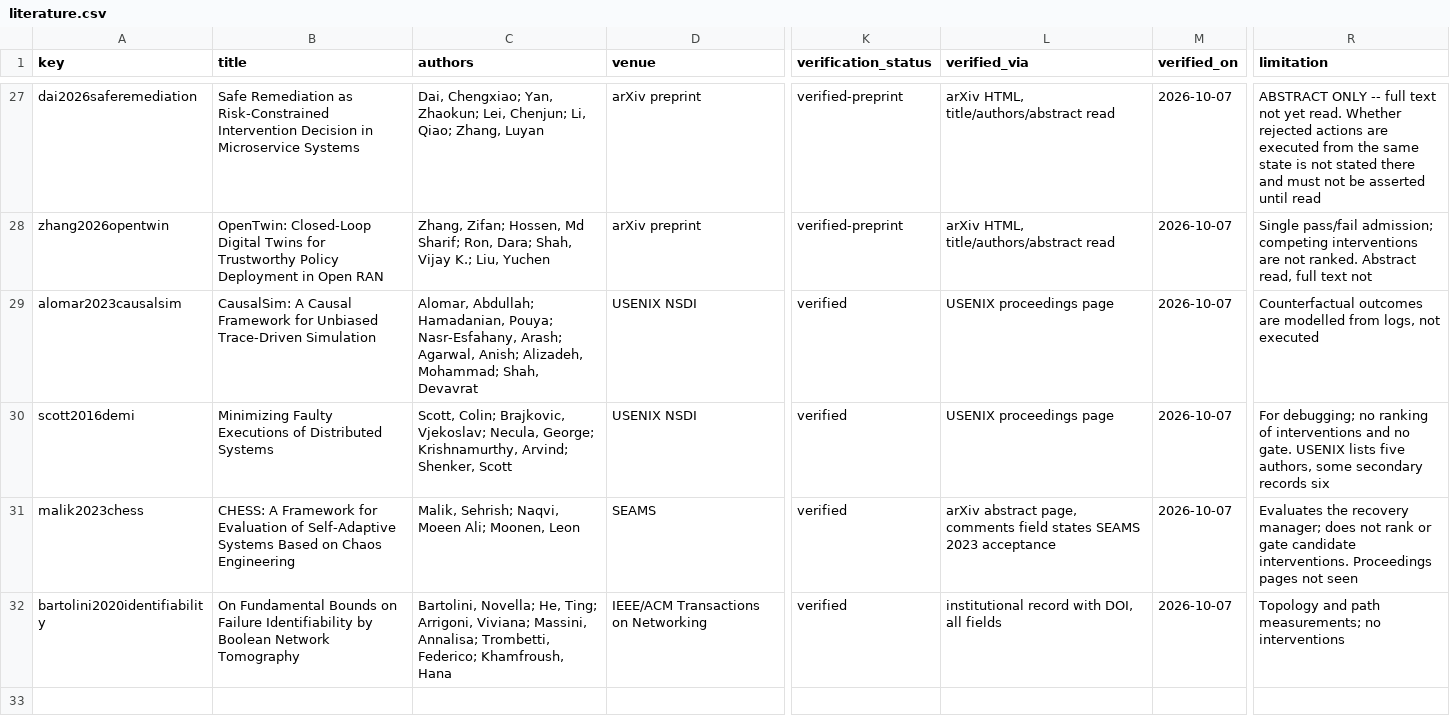
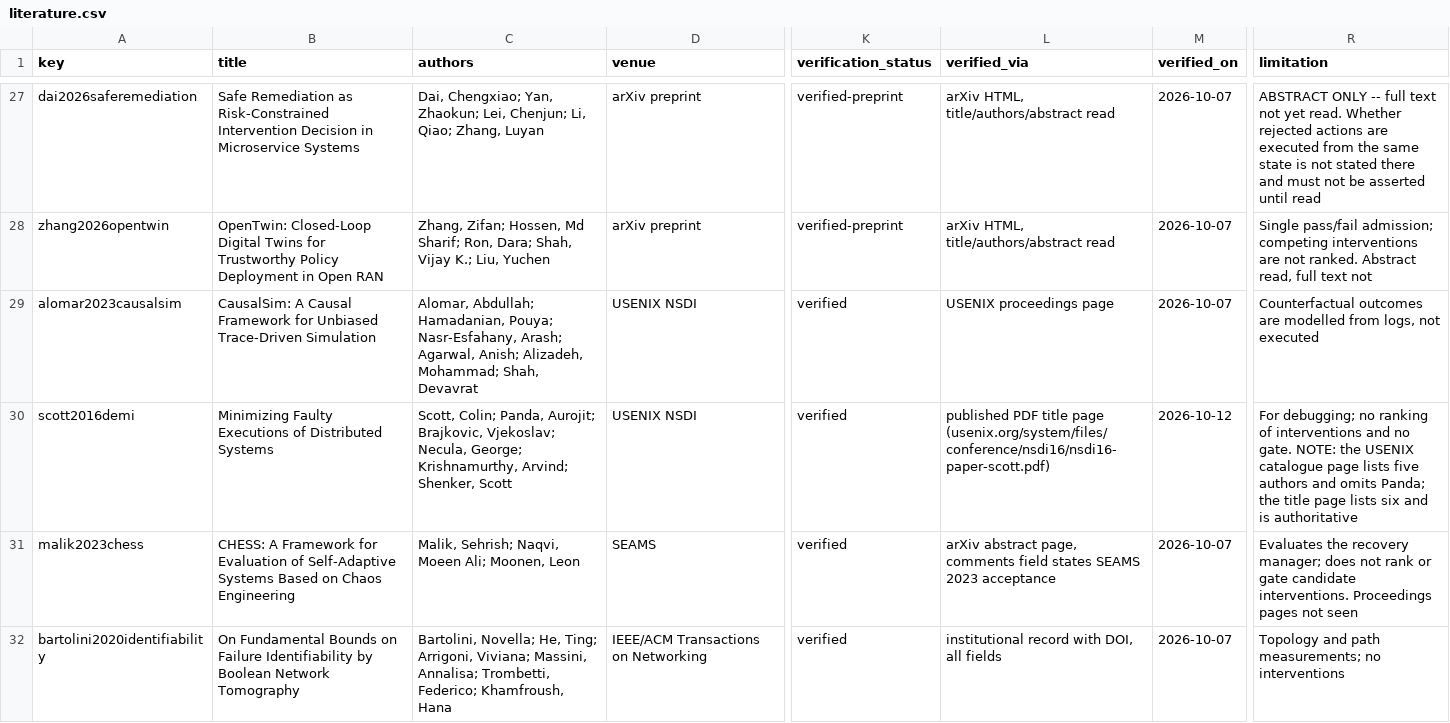
Before and after one commit to Dev-Nikita/csc-iot, a CSV file: docs/literature.csv, drawn as a sheet; only a part is shown, gaps mark what is left out; the diff names each change by its address in the sheet, - before the commit and + after, or states it on an @@ line.

Commit message:
Update paper and release files

```diff
--- a/docs/literature.csv
+++ b/docs/literature.csv
-C30 (authors): Scott, Colin; Brajkovic, Vjekoslav;…
+C30 (authors): Scott, Colin; Panda, Aurojit; Brajkovic, Vjekoslav;…
-L30 (verified_via): USENIX proceedings page
+L30 (verified_via): published PDF title page (usenix.org/system/files/conference/nsdi16/nsdi16-paper-scott.pdf)
-M30 (verified_on): 2026-10-07
+M30 (verified_on): 2026-10-12
-R30 (limitation): …no gate. USENIX lists five authors, some secondary records six
+R30 (limitation): …no gate. NOTE: the USENIX catalogue page lists five authors and omits Panda; the title page lists six and is authoritative
```
Also changed, not shown: 2 other files.
